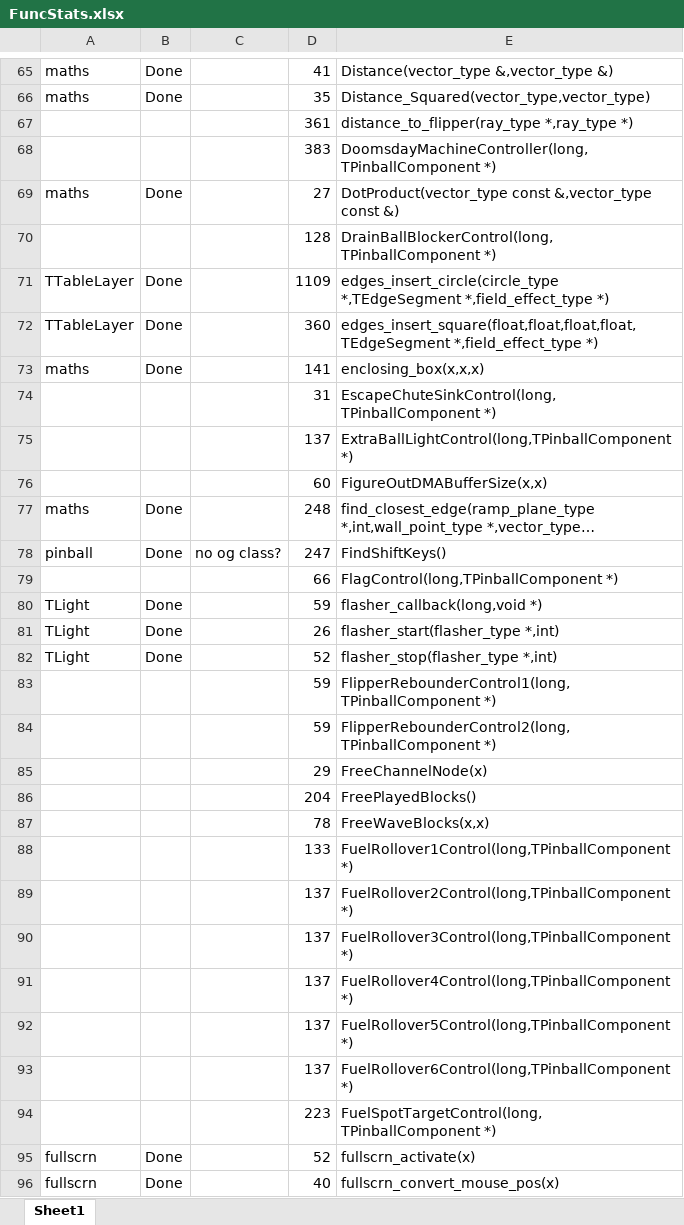
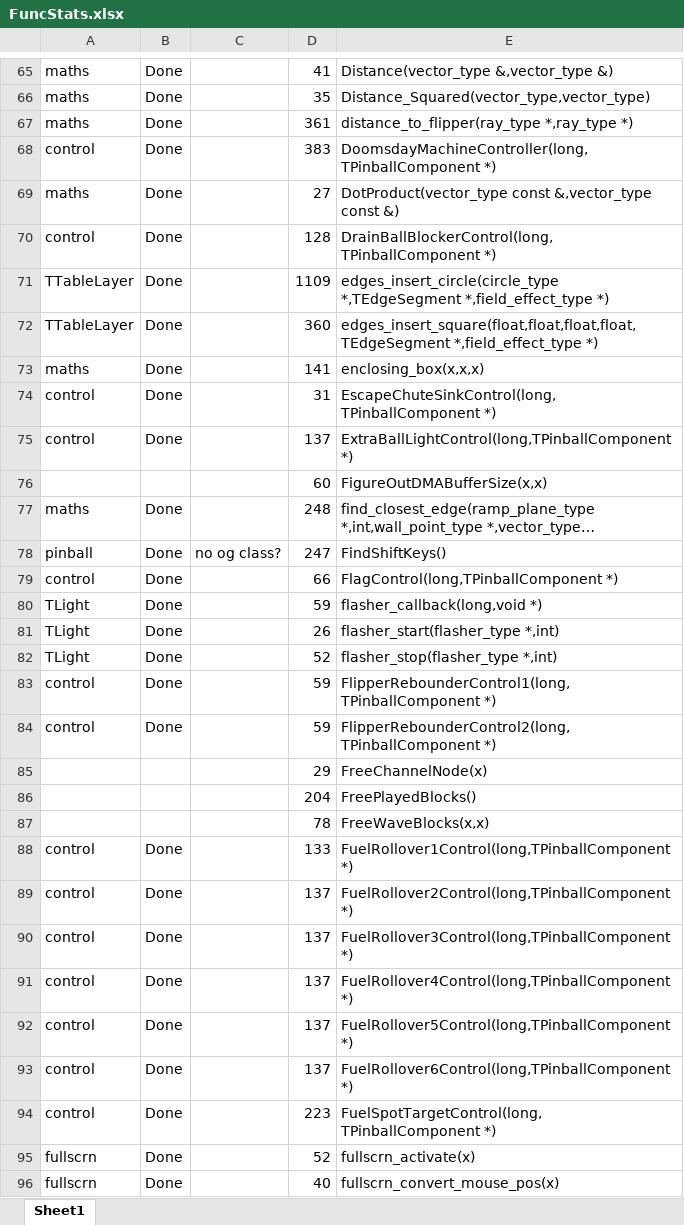
Before and after one commit to k4zmu2a/SpaceCadetPinball, an Excel workbook: Doc/FuncStats.xlsx, sheet Sheet1, drawn as a sheet; only a part is shown, gaps mark what is left out; long unchanged cells end in …; values as stored, in another font and other column widths than the file's, no cell formats; conditional formats not drawn; the diff covers the shown part only; the diff names each change by its address in the sheet, - before the commit and + after, or states it on an @@ line.

Commit message:
control v2.

```diff
--- a/Doc/FuncStats.xlsx (sheet Sheet1)
+++ b/Doc/FuncStats.xlsx (sheet Sheet1)
-A67: (empty)
+A67: maths
-B67:B68: (empty)
+B67:B68: Done
-A68: (empty)
+A68: control
-A70: (empty)
+A70: control
-B70: (empty)
+B70: Done
-A74:A75: (empty)
+A74:A75: control
-B74:B75: (empty)
+B74:B75: Done
-A79: (empty)
+A79: control
-B79: (empty)
+B79: Done
-A83:A84: (empty)
+A83:A84: control
-B83:B84: (empty)
+B83:B84: Done
-A88:A94: (empty)
+A88:A94: control
-B88:B94: (empty)
+B88:B94: Done
```
Also changed, not shown: 2 added rows, 2 removed rows and 44 edited cells elsewhere in this sheet, cell formats, 6 other files.
